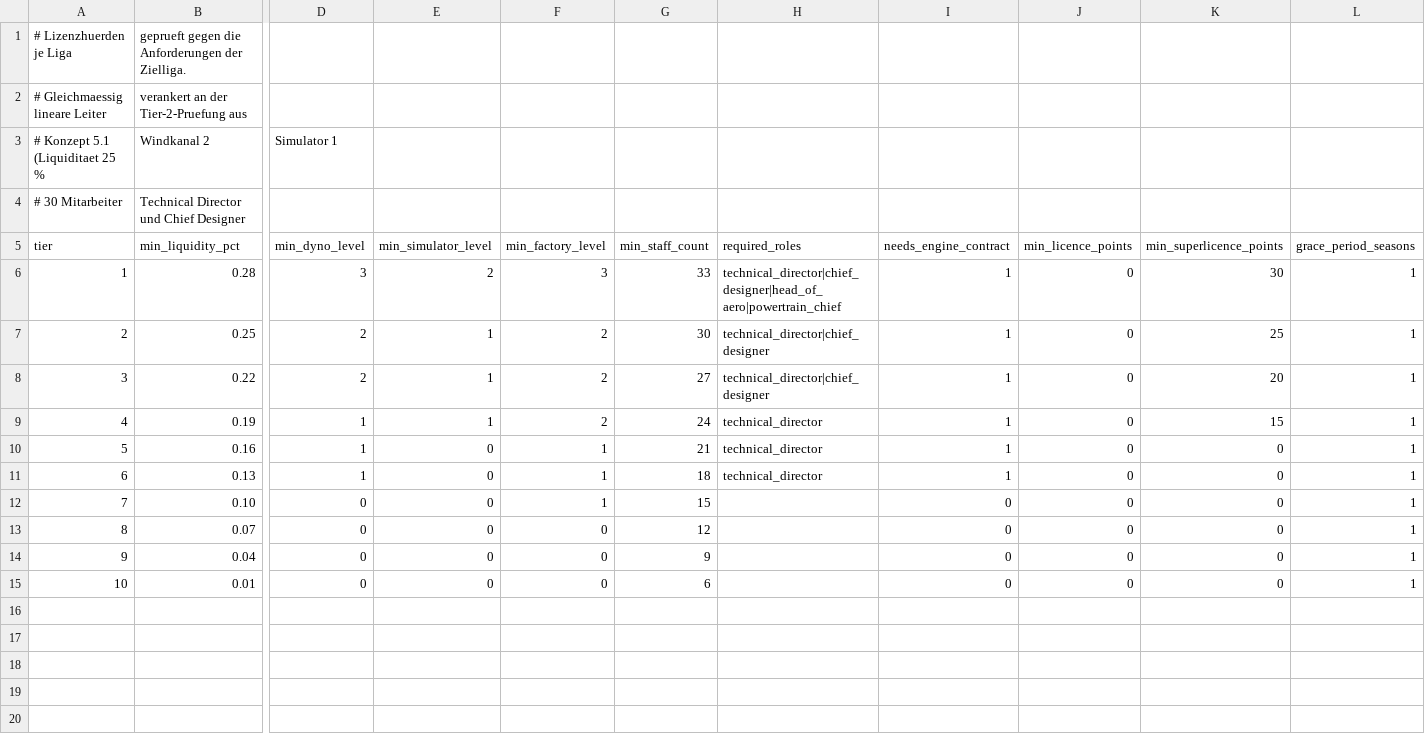
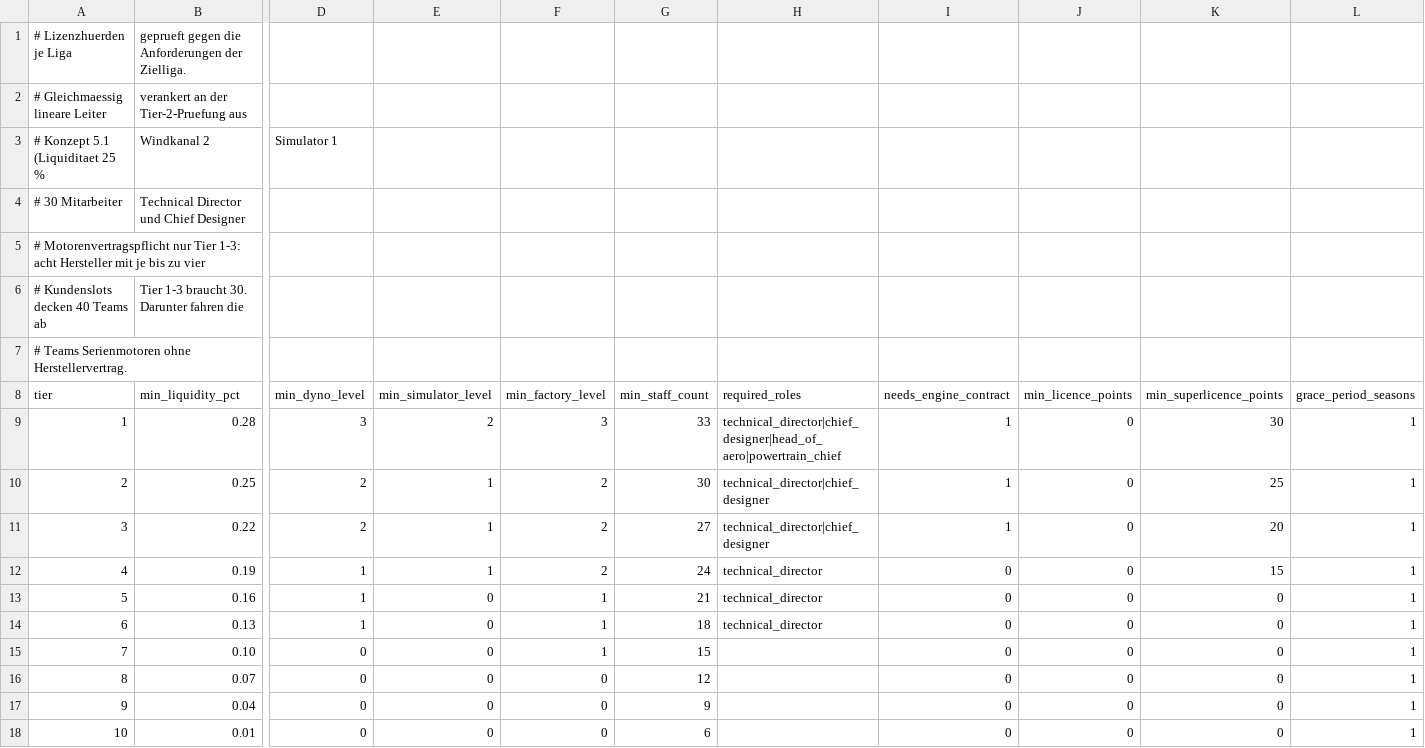
Before and after one commit to michaelkrinningersg-coder/Race-Manager, a CSV file: data/licence_requirements.csv, drawn as a sheet; only a part is shown, gaps mark what is left out; addresses are those after the commit; rows hold the shown columns only; the diff names each change by its address in the sheet, - before the commit and + after, or states it on an @@ line.

```diff
--- a/data/licence_requirements.csv
+++ b/data/licence_requirements.csv
+row 5: # Motorenvertragspflicht nur Tier 1-3: acht Hersteller mit je bis zu vier
+row 6: # Kundenslots decken 40 Teams ab | Tier 1-3 braucht 30. Darunter fahren die
+row 7: # Teams Serienmotoren ohne Herstellervertrag.
-I12:I14 (needs_engine_contract): 1
+I12:I14 (needs_engine_contract): 0
```
Also changed, not shown: data/teams.csv, 8 other files.
